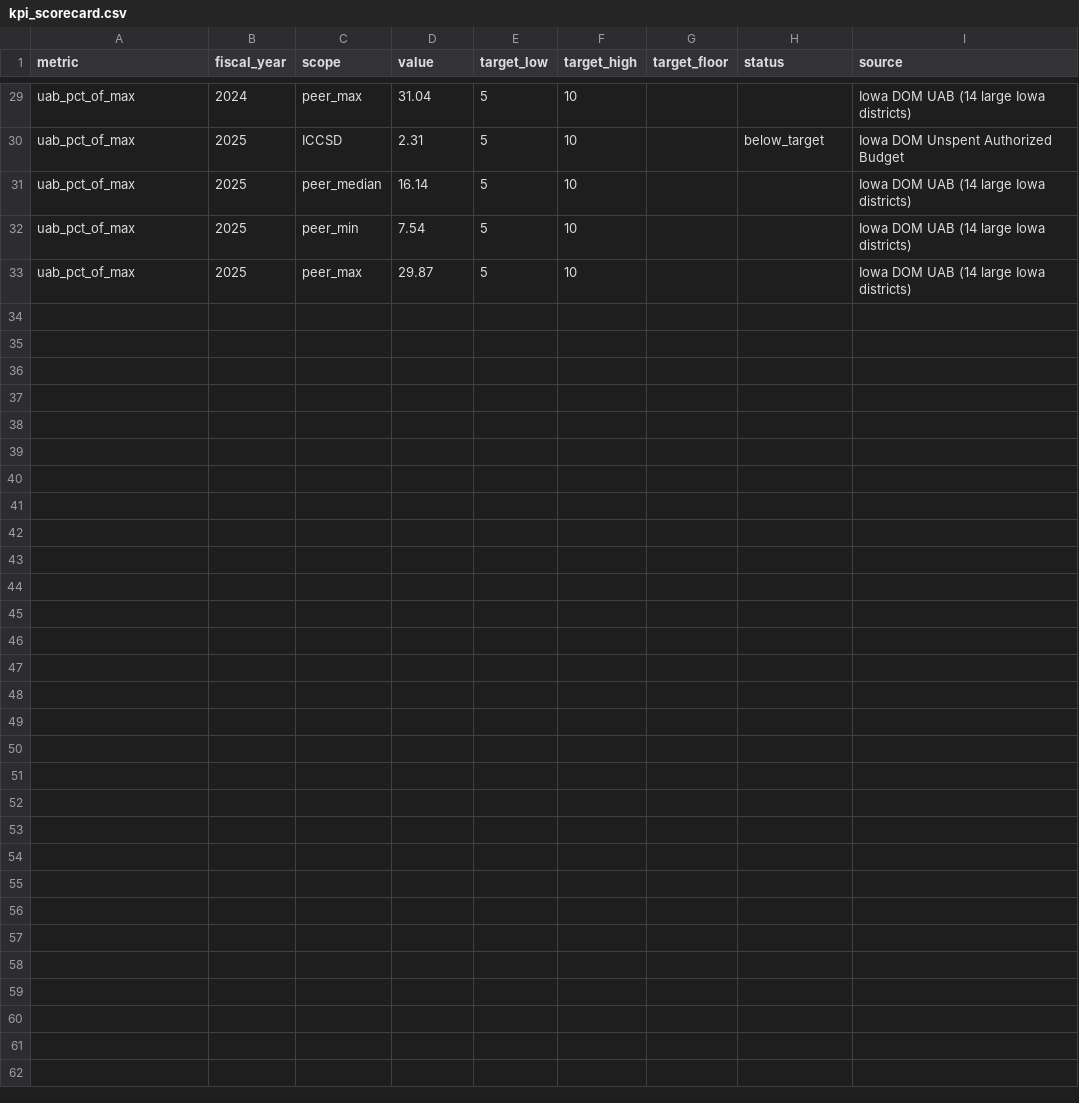
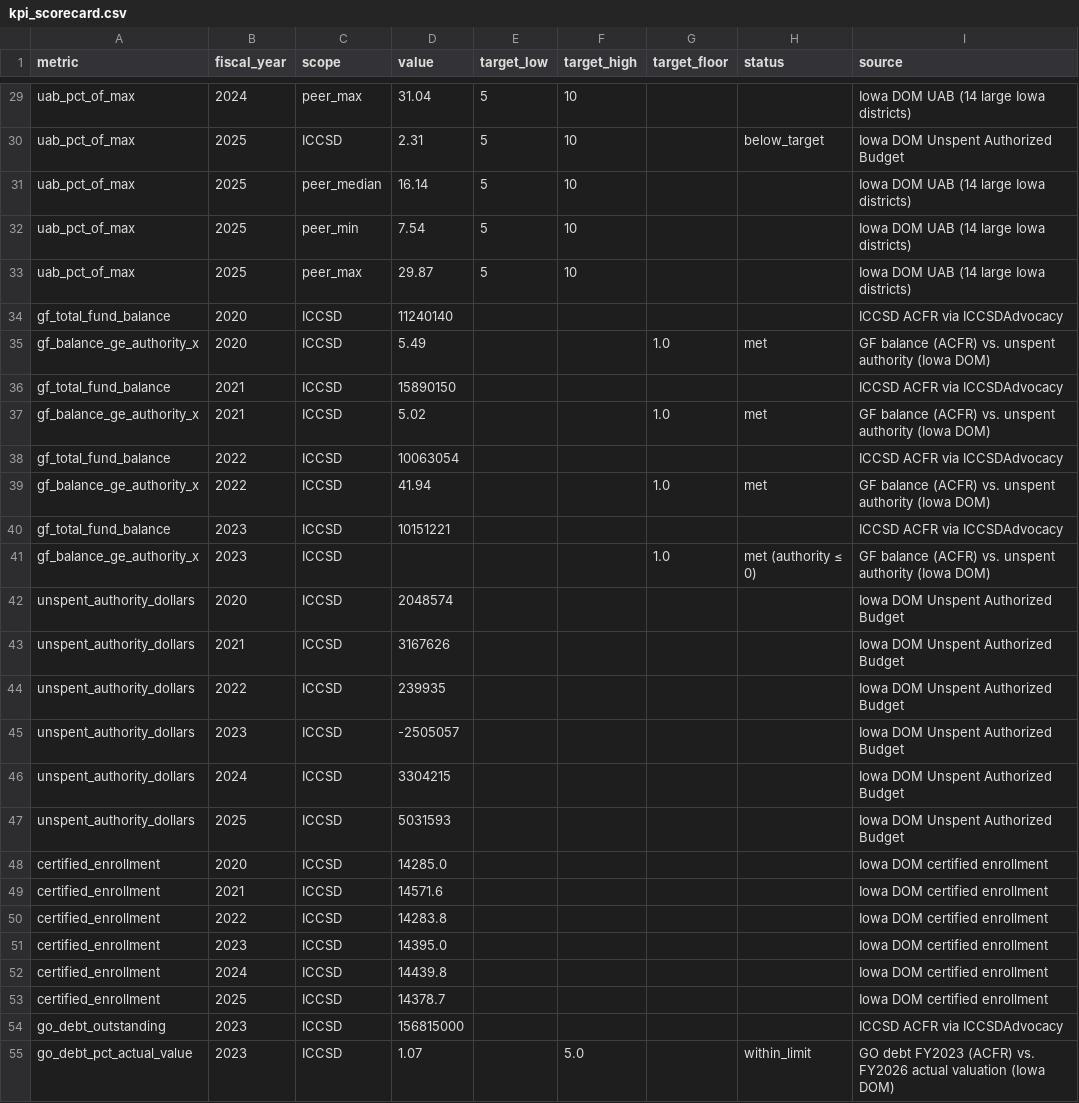
Before and after one commit to michael480th/ICCSD_Forecasting, a CSV file: data/normalized/kpi_scorecard.csv, drawn as a sheet; only a part is shown, gaps mark what is left out; the diff names each change by its address in the sheet, - before the commit and + after, or states it on an @@ line.

```diff
--- a/data/normalized/kpi_scorecard.csv
+++ b/data/normalized/kpi_scorecard.csv
+row 34: gf_total_fund_balance | 2020 | ICCSD | 11240140 |  |  |  |  | ICCSD ACFR via ICCSDAdvocacy
+row 35: gf_balance_ge_authority_x | 2020 | ICCSD | 5.49 |  |  | 1.0 | met | GF balance (ACFR) vs. unspent authority (Iowa DOM)
+row 36: gf_total_fund_balance | 2021 | ICCSD | 15890150 |  |  |  |  | ICCSD ACFR via ICCSDAdvocacy
+row 37: gf_balance_ge_authority_x | 2021 | ICCSD | 5.02 |  |  | 1.0 | met | GF balance (ACFR) vs. unspent authority (Iowa DOM)
+row 38: gf_total_fund_balance | 2022 | ICCSD | 10063054 |  |  |  |  | ICCSD ACFR via ICCSDAdvocacy
+row 39: gf_balance_ge_authority_x | 2022 | ICCSD | 41.94 |  |  | 1.0 | met | GF balance (ACFR) vs. unspent authority (Iowa DOM)
+row 40: gf_total_fund_balance | 2023 | ICCSD | 10151221 |  |  |  |  | ICCSD ACFR via ICCSDAdvocacy
+row 41: gf_balance_ge_authority_x | 2023 | ICCSD |  |  |  | 1.0 | met (authority ≤ 0) | GF balance (ACFR) vs. unspent authority (Iowa DOM)
+row 42: unspent_authority_dollars | 2020 | ICCSD | 2048574 |  |  |  |  | Iowa DOM Unspent Authorized Budget
+row 43: unspent_authority_dollars | 2021 | ICCSD | 3167626 |  |  |  |  | Iowa DOM Unspent Authorized Budget
+row 44: unspent_authority_dollars | 2022 | ICCSD | 239935 |  |  |  |  | Iowa DOM Unspent Authorized Budget
+row 45: unspent_authority_dollars | 2023 | ICCSD | -2505057 |  |  |  |  | Iowa DOM Unspent Authorized Budget
+row 46: unspent_authority_dollars | 2024 | ICCSD | 3304215 |  |  |  |  | Iowa DOM Unspent Authorized Budget
+row 47: unspent_authority_dollars | 2025 | ICCSD | 5031593 |  |  |  |  | Iowa DOM Unspent Authorized Budget
+row 48: certified_enrollment | 2020 | ICCSD | 14285.0 |  |  |  |  | Iowa DOM certified enrollment
+row 49: certified_enrollment | 2021 | ICCSD | 14571.6 |  |  |  |  | Iowa DOM certified enrollment
+row 50: certified_enrollment | 2022 | ICCSD | 14283.8 |  |  |  |  | Iowa DOM certified enrollment
+row 51: certified_enrollment | 2023 | ICCSD | 14395.0 |  |  |  |  | Iowa DOM certified enrollment
+row 52: certified_enrollment | 2024 | ICCSD | 14439.8 |  |  |  |  | Iowa DOM certified enrollment
+row 53: certified_enrollment | 2025 | ICCSD | 14378.7 |  |  |  |  | Iowa DOM certified enrollment
+row 54: go_debt_outstanding | 2023 | ICCSD | 156815000 |  |  |  |  | ICCSD ACFR via ICCSDAdvocacy
+row 55: go_debt_pct_actual_value | 2023 | ICCSD | 1.07 |  | 5.0 |  | within_limit | GO debt FY2023 (ACFR) vs. FY2026 actual valuation (Iowa DOM)
```
Also changed, not shown: data/normalized/source_links.csv, 5 other files.
